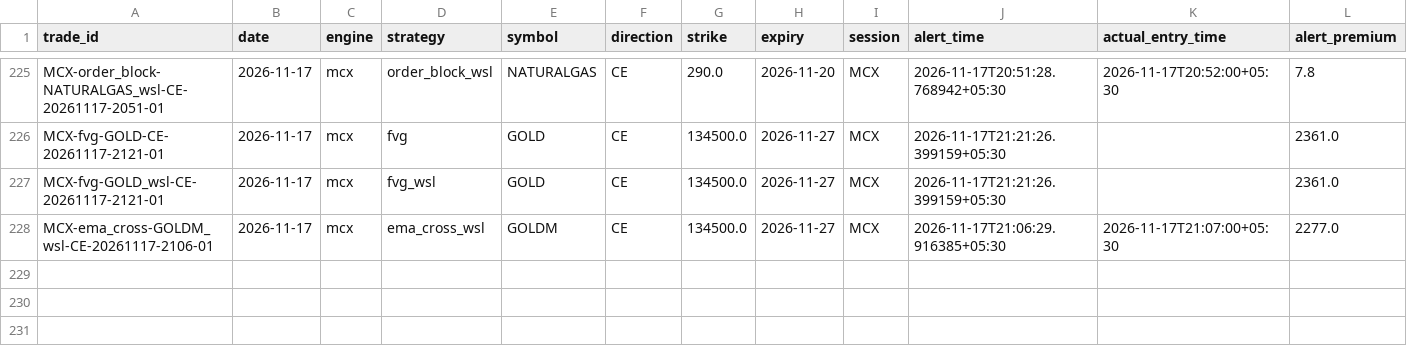
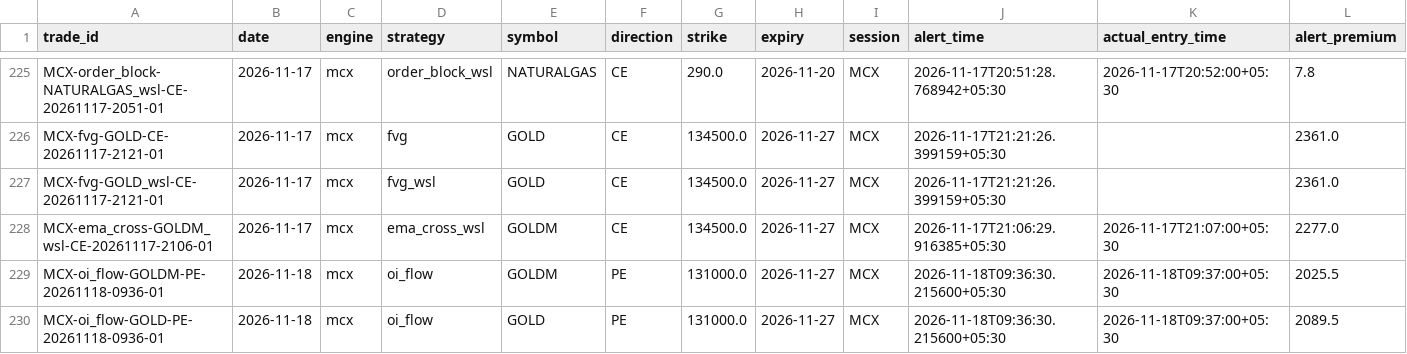
Before and after one commit to kothasanketh93-afk/options-alert-scanner, a CSV file: mcx/ledger/outcomes.csv, drawn as a sheet; only a part is shown, gaps mark what is left out; rows hold the shown columns only; the diff names each change by its address in the sheet, - before the commit and + after, or states it on an @@ line.

```diff
--- a/mcx/ledger/outcomes.csv
+++ b/mcx/ledger/outcomes.csv
+row 229: MCX-oi_flow-GOLDM-PE-20261118-0936-01 | 2026-11-18 | mcx | oi_flow | GOLDM | PE | 131000.0 | 2026-11-27 | MCX | 2026-11-18T09:36:30.215600+05:30 | 2026-11-18T09:37:00+05:30 | 2025.5
+row 230: MCX-oi_flow-GOLD-PE-20261118-0936-01 | 2026-11-18 | mcx | oi_flow | GOLD | PE | 131000.0 | 2026-11-27 | MCX | 2026-11-18T09:36:30.215600+05:30 | 2026-11-18T09:37:00+05:30 | 2089.5
```
Also changed, not shown: 2 other files.
